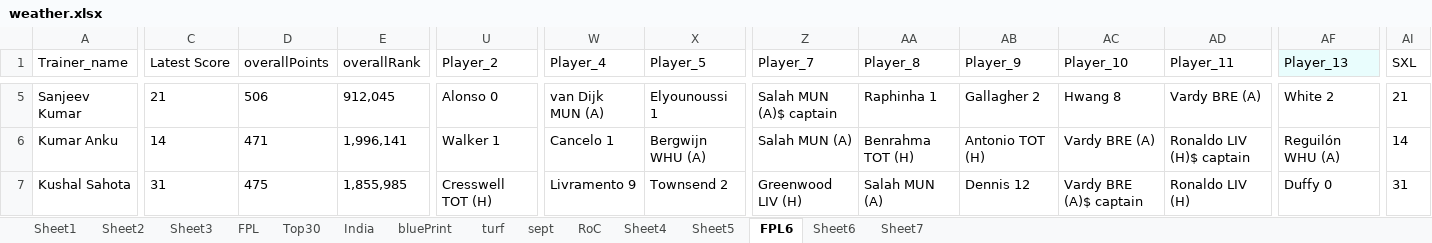
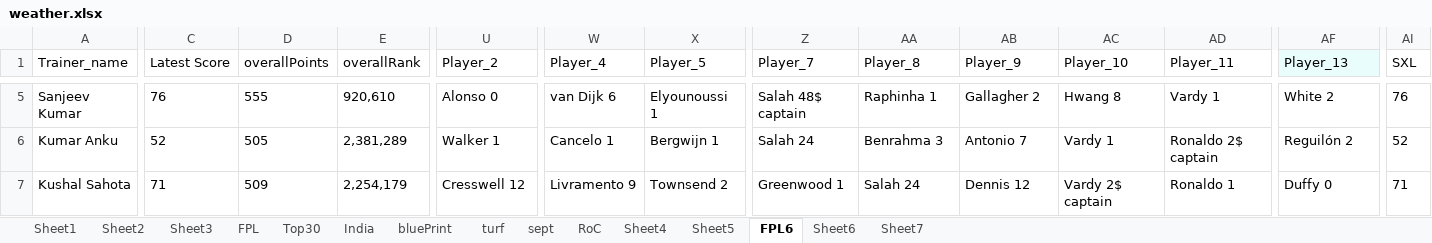
Before and after one commit to korvisenwv/TenForBenk, an Excel workbook: EdisonLogs/weather.xlsx, sheet FPL6, drawn as a sheet; only a part is shown, gaps mark what is left out; values as stored, in another font and other column widths than the file's, no borders; the diff covers the shown part only; the diff names each change by its address in the sheet, - before the commit and + after, or states it on an @@ line.

```diff
--- a/EdisonLogs/weather.xlsx (sheet FPL6)
+++ b/EdisonLogs/weather.xlsx (sheet FPL6)
-C5 (Latest Score): 21
+C5 (Latest Score): 76
-D5 (overallPoints): 506
+D5 (overallPoints): 555
-E5 (overallRank): 912,045
+E5 (overallRank): 920,610
-W5 (Player_4): van Dijk MUN (A)
+W5 (Player_4): van Dijk 6
-Z5 (Player_7): Salah MUN (A)$ captain
+Z5 (Player_7): Salah 48$ captain
-AD5 (Player_11): Vardy BRE (A)
+AD5 (Player_11): Vardy 1
-AI5 (SXL): 21
+AI5 (SXL): 76
-C6 (Latest Score): 14
+C6 (Latest Score): 52
-D6 (overallPoints): 471
+D6 (overallPoints): 505
-E6 (overallRank): 1,996,141
+E6 (overallRank): 2,381,289
-X6 (Player_5): Bergwijn WHU (A)
+X6 (Player_5): Bergwijn 1
-Z6 (Player_7): Salah MUN (A)
+Z6 (Player_7): Salah 24
-AA6 (Player_8): Benrahma TOT (H)
+AA6 (Player_8): Benrahma 3
-AB6 (Player_9): Antonio TOT (H)
+AB6 (Player_9): Antonio 7
-AC6 (Player_10): Vardy BRE (A)
+AC6 (Player_10): Vardy 1
-AD6 (Player_11): Ronaldo LIV (H)$ captain
+AD6 (Player_11): Ronaldo 2$ captain
-AF6 (Player_13): Reguilón WHU (A)
+AF6 (Player_13): Reguilón 2
-AI6 (SXL): 14
+AI6 (SXL): 52
-C7 (Latest Score): 31
+C7 (Latest Score): 71
-D7 (overallPoints): 475
+D7 (overallPoints): 509
-E7 (overallRank): 1,855,985
+E7 (overallRank): 2,254,179
-U7 (Player_2): Cresswell TOT (H)
+U7 (Player_2): Cresswell 12
-Z7 (Player_7): Greenwood LIV (H)
+Z7 (Player_7): Greenwood 1
-AA7 (Player_8): Salah MUN (A)
+AA7 (Player_8): Salah 24
-AC7 (Player_10): Vardy BRE (A)$ captain
+AC7 (Player_10): Vardy 2$ captain
-AD7 (Player_11): Ronaldo LIV (H)
+AD7 (Player_11): Ronaldo 1
-AI7 (SXL): 31
+AI7 (SXL): 71
```
Also changed, not shown: 283 edited cells elsewhere in this sheet, FPL/Excellent JSON.xlsm, 9 other files.
